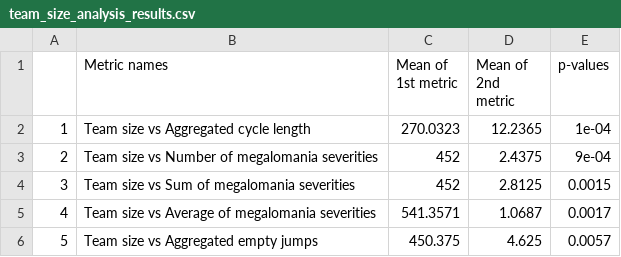
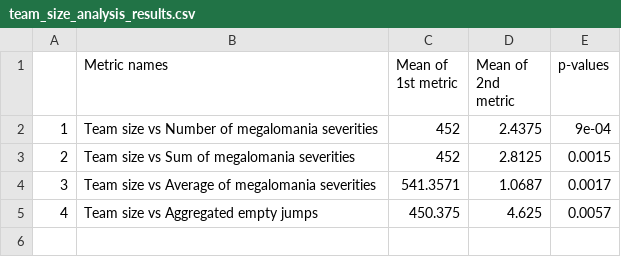
Before and after one commit to altern/VersionNumberingAnalyzer, a CSV file: data/team_size_analysis_results.csv, drawn as a sheet.

```diff
--- a/data/team_size_analysis_results.csv
+++ b/data/team_size_analysis_results.csv
@@ -1,6 +1,5 @@
 ,Metric names,Mean of 1st metric,Mean of 2nd metric,p-values
-1,Team size vs Aggregated cycle length,270.0323,12.2365,1e-04
-2,Team size vs Number of megalomania severities,452,2.4375,9e-04
-3,Team size vs Sum of megalomania severities,452,2.8125,0.0015
-4,Team size vs Average of megalomania severities,541.3571,1.0687,0.0017
-5,Team size vs Aggregated empty jumps,450.375,4.625,0.0057
+1,Team size vs Number of megalomania severities,452,2.4375,9e-04
+2,Team size vs Sum of megalomania severities,452,2.8125,0.0015
+3,Team size vs Average of megalomania severities,541.3571,1.0687,0.0017
+4,Team size vs Aggregated empty jumps,450.375,4.625,0.0057
```
Also changed, not shown: data/age_analysis_results.csv, data/project_info_analysis_results.csv, 2 other files.
